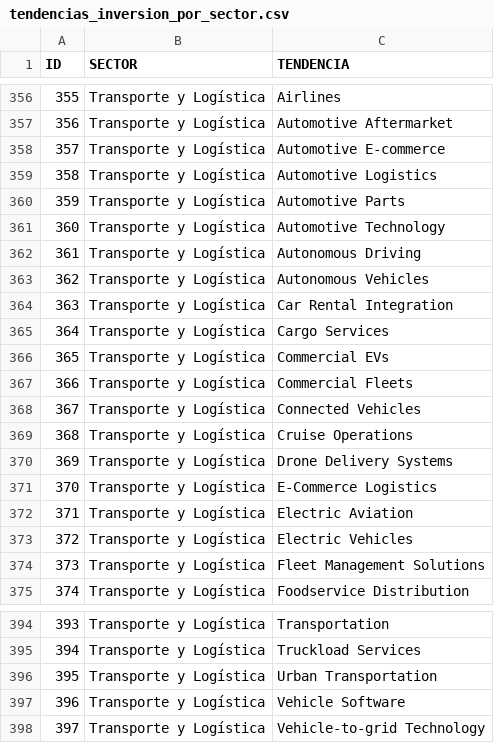
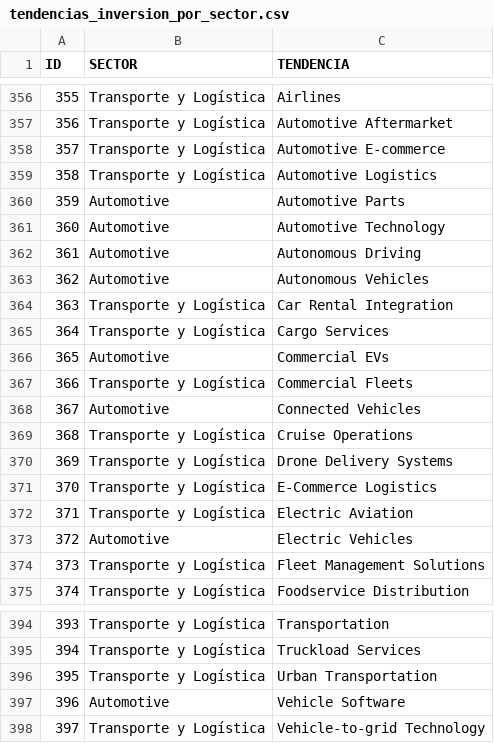
Before and after one commit to ferranfont/reflexivity, a CSV file: data/tendencias_inversion_por_sector.csv, drawn as a sheet; only a part is shown, gaps mark what is left out.

Commit message:
Recode specific 'Transporte y Logística' tendencias to 'Automotive' sector (Vehicle Software, Electric Vehicles, Connected Vehicles, Commercial EVs, Autonomous Driving, Autonomous Vehicles, Automotive Parts, Automotive Technology)

```diff
--- a/data/tendencias_inversion_por_sector.csv
+++ b/data/tendencias_inversion_por_sector.csv
@@ -359,11 +359,11 @@ ID,SECTOR,TENDENCIA
 358,Transporte y Logística,Automotive Logistics
-359,Transporte y Logística,Automotive Parts
-360,Transporte y Logística,Automotive Technology
-361,Transporte y Logística,Autonomous Driving
-362,Transporte y Logística,Autonomous Vehicles
+359,Automotive,Automotive Parts
+360,Automotive,Automotive Technology
+361,Automotive,Autonomous Driving
+362,Automotive,Autonomous Vehicles
 363,Transporte y Logística,Car Rental Integration
 364,Transporte y Logística,Cargo Services
-365,Transporte y Logística,Commercial EVs
+365,Automotive,Commercial EVs
 366,Transporte y Logística,Commercial Fleets
-367,Transporte y Logística,Connected Vehicles
+367,Automotive,Connected Vehicles
 368,Transporte y Logística,Cruise Operations
@@ -372,3 +372,3 @@ ID,SECTOR,TENDENCIA
 371,Transporte y Logística,Electric Aviation
-372,Transporte y Logística,Electric Vehicles
+372,Automotive,Electric Vehicles
 373,Transporte y Logística,Fleet Management Solutions
@@ -396,3 +396,3 @@ ID,SECTOR,TENDENCIA
 395,Transporte y Logística,Urban Transportation
-396,Transporte y Logística,Vehicle Software
+396,Automotive,Vehicle Software
 397,Transporte y Logística,Vehicle-to-grid Technology
```
